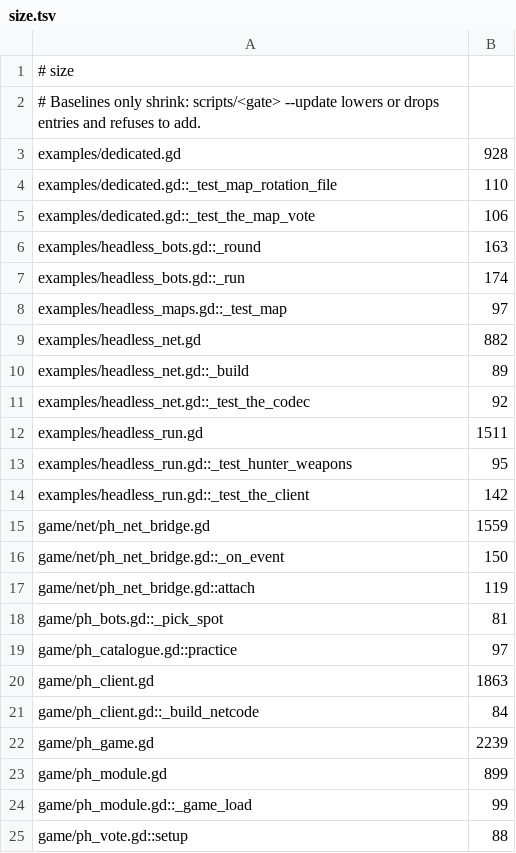
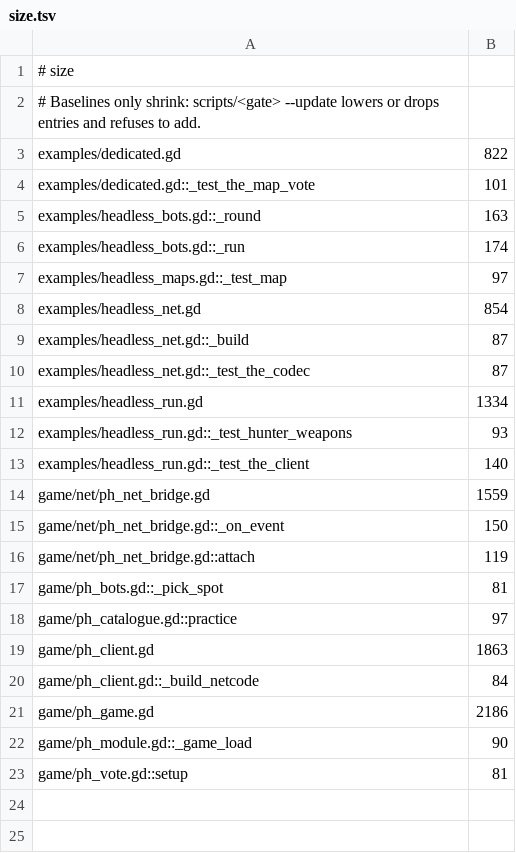
Before and after one commit to zees-games/game-prop-hunt, a TSV file: ci/efficiency/size.tsv, drawn as a sheet.

```diff
--- a/ci/efficiency/size.tsv
+++ b/ci/efficiency/size.tsv
@@ -2,5 +2,4 @@
 # Baselines only shrink: scripts/<gate> --update lowers or drops entries and refuses to add.
-examples/dedicated.gd	928
-examples/dedicated.gd::_test_map_rotation_file	110
-examples/dedicated.gd::_test_the_map_vote	106
+examples/dedicated.gd	822
+examples/dedicated.gd::_test_the_map_vote	101
 examples/headless_bots.gd::_round	163
@@ -8,8 +7,8 @@ examples/headless_bots.gd::_run	174
 examples/headless_maps.gd::_test_map	97
-examples/headless_net.gd	882
-examples/headless_net.gd::_build	89
-examples/headless_net.gd::_test_the_codec	92
-examples/headless_run.gd	1511
-examples/headless_run.gd::_test_hunter_weapons	95
-examples/headless_run.gd::_test_the_client	142
+examples/headless_net.gd	854
+examples/headless_net.gd::_build	87
+examples/headless_net.gd::_test_the_codec	87
+examples/headless_run.gd	1334
+examples/headless_run.gd::_test_hunter_weapons	93
+examples/headless_run.gd::_test_the_client	140
 game/net/ph_net_bridge.gd	1559
@@ -21,5 +20,4 @@ game/ph_client.gd	1863
 game/ph_client.gd::_build_netcode	84
-game/ph_game.gd	2239
-game/ph_module.gd	899
-game/ph_module.gd::_game_load	99
-game/ph_vote.gd::setup	88
+game/ph_game.gd	2186
+game/ph_module.gd::_game_load	90
+game/ph_vote.gd::setup	81
```
Also changed, not shown: 5 other files.
